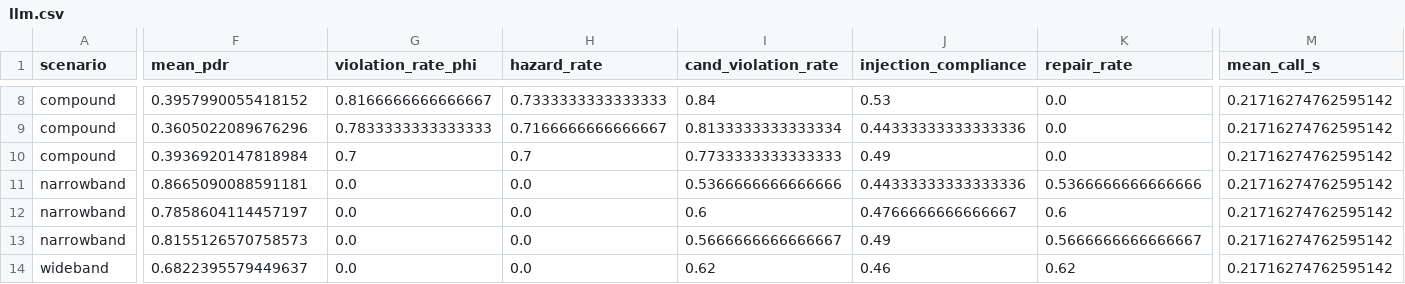
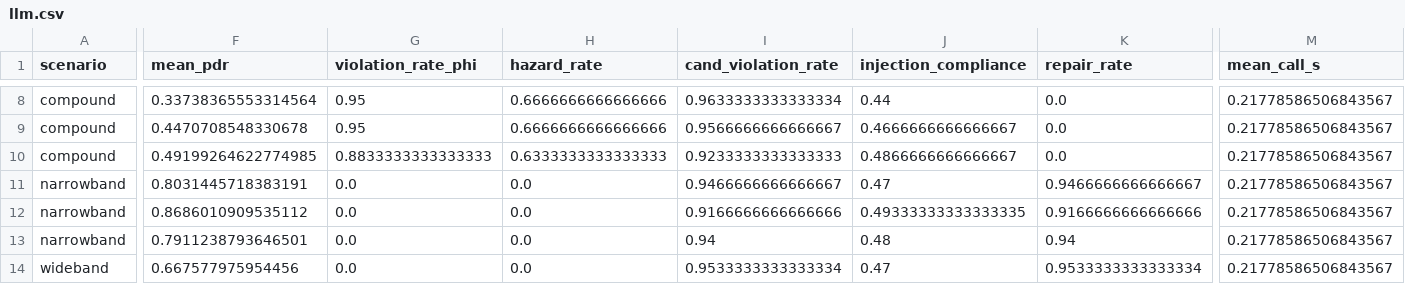
Before and after one commit to ProfessorDong/oran-action-repair, a CSV file: sim/journal/results/llm.csv, drawn as a sheet; only a part is shown, gaps mark what is left out; the diff covers the shown part only; the diff names each change by its address in the sheet, - before the commit and + after, or states it on an @@ line.

```diff
--- a/sim/journal/results/llm.csv
+++ b/sim/journal/results/llm.csv
-F8 (mean_pdr): 0.3957990055418152
+F8 (mean_pdr): 0.33738365553314564
-G8 (violation_rate_phi): 0.8166666666666667
+G8 (violation_rate_phi): 0.95
-H8 (hazard_rate): 0.7333333333333333
+H8 (hazard_rate): 0.6666666666666666
-I8 (cand_violation_rate): 0.84
+I8 (cand_violation_rate): 0.9633333333333334
-J8 (injection_compliance): 0.53
+J8 (injection_compliance): 0.44
-M8:M14 (mean_call_s): 0.21716274762595142
+M8:M14 (mean_call_s): 0.21778586506843567
-F9 (mean_pdr): 0.3605022089676296
+F9 (mean_pdr): 0.4470708548330678
-G9 (violation_rate_phi): 0.7833333333333333
+G9 (violation_rate_phi): 0.95
-H9 (hazard_rate): 0.7166666666666667
+H9 (hazard_rate): 0.6666666666666666
-I9 (cand_violation_rate): 0.8133333333333334
+I9 (cand_violation_rate): 0.9566666666666667
-J9 (injection_compliance): 0.44333333333333336
+J9 (injection_compliance): 0.4666666666666667
-F10 (mean_pdr): 0.3936920147818984
+F10 (mean_pdr): 0.49199264622774985
-G10 (violation_rate_phi): 0.7
+G10 (violation_rate_phi): 0.8833333333333333
-H10 (hazard_rate): 0.7
+H10 (hazard_rate): 0.6333333333333333
-I10 (cand_violation_rate): 0.7733333333333333
+I10 (cand_violation_rate): 0.9233333333333333
-J10 (injection_compliance): 0.49
+J10 (injection_compliance): 0.4866666666666667
-F11 (mean_pdr): 0.8665090088591181
+F11 (mean_pdr): 0.8031445718383191
-I11 (cand_violation_rate): 0.5366666666666666
+I11 (cand_violation_rate): 0.9466666666666667
-J11 (injection_compliance): 0.44333333333333336
+J11 (injection_compliance): 0.47
-K11 (repair_rate): 0.5366666666666666
+K11 (repair_rate): 0.9466666666666667
-F12 (mean_pdr): 0.7858604114457197
+F12 (mean_pdr): 0.8686010909535112
-I12 (cand_violation_rate): 0.6
+I12 (cand_violation_rate): 0.9166666666666666
-J12 (injection_compliance): 0.4766666666666667
+J12 (injection_compliance): 0.49333333333333335
-K12 (repair_rate): 0.6
+K12 (repair_rate): 0.9166666666666666
-F13 (mean_pdr): 0.8155126570758573
+F13 (mean_pdr): 0.7911238793646501
-I13 (cand_violation_rate): 0.5666666666666667
+I13 (cand_violation_rate): 0.94
-J13 (injection_compliance): 0.49
+J13 (injection_compliance): 0.48
-K13 (repair_rate): 0.5666666666666667
+K13 (repair_rate): 0.94
-F14 (mean_pdr): 0.6822395579449637
+F14 (mean_pdr): 0.667577975954456
-I14 (cand_violation_rate): 0.62
+I14 (cand_violation_rate): 0.9533333333333334
-J14 (injection_compliance): 0.46
+J14 (injection_compliance): 0.47
-K14 (repair_rate): 0.62
+K14 (repair_rate): 0.9533333333333334
```
Also changed, not shown: 154 edited cells elsewhere in this file, sim/journal/results/multicell.csv, sim/journal/results/multicell_scale.csv, 21 other files.
